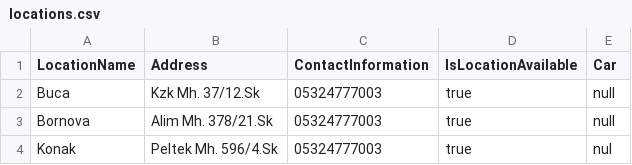
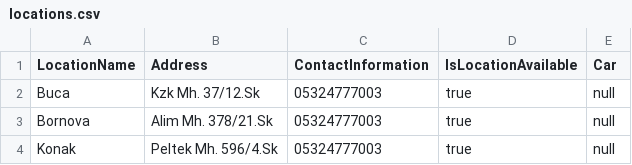
Before and after one commit to Huveee/Rental-Car-Management-System, a CSV file: locations.csv, drawn as a sheet.

```diff
--- a/locations.csv
+++ b/locations.csv
@@ -3,2 +3,2 @@ Buca,Kzk Mh. 37/12.Sk,05324777003,true,null
 Bornova,Alim Mh. 378/21.Sk,05324777003,true,null
-Konak,Peltek Mh. 596/4.Sk,05324777003,true,nul
+Konak,Peltek Mh. 596/4.Sk,05324777003,true,null
```
Also changed, not shown: cars.csv, 8 other files.
